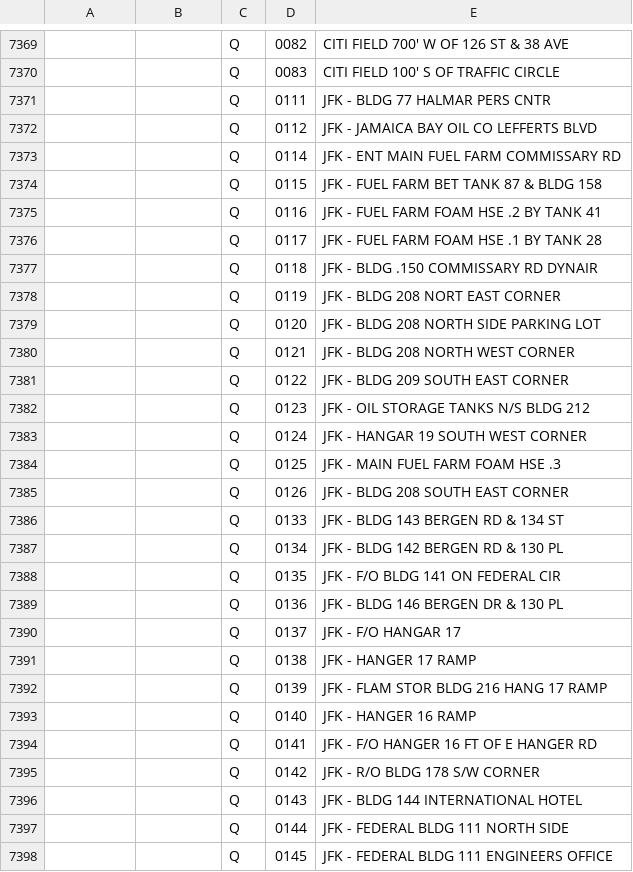
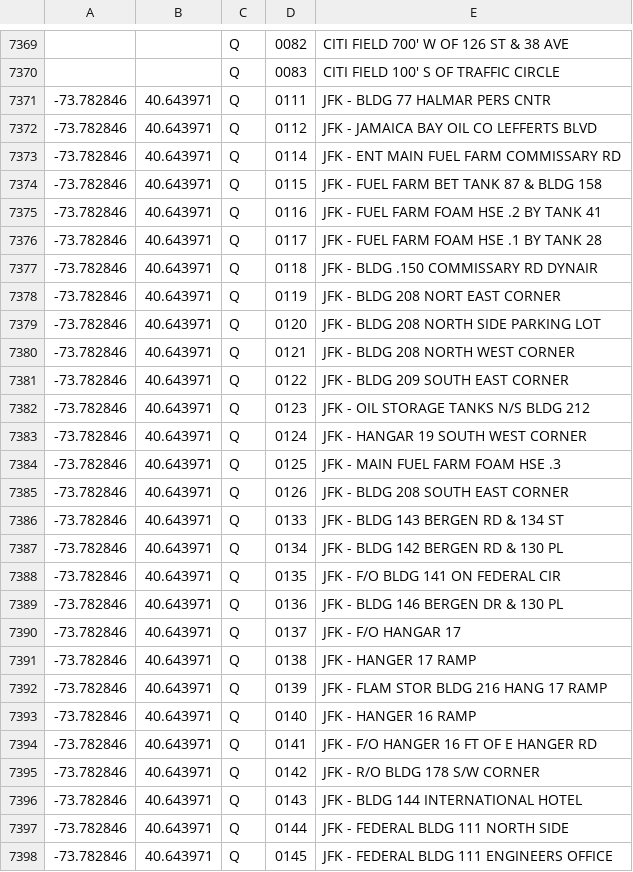
Before and after one commit to DiscoverPioneer/NYCFireBox, a CSV file: NYCFireBox/NYCFireBox/Resources/Fire Boxes.csv, drawn as a sheet; only a part is shown, gaps mark what is left out; the diff covers the shown part only.

```diff
--- a/NYCFireBox/NYCFireBox/Resources/Fire Boxes.csv
+++ b/NYCFireBox/NYCFireBox/Resources/Fire Boxes.csv
@@ -7370,29 +7370,29 @@
 ,,Q,0083,CITI FIELD 100' S OF TRAFFIC CIRCLE
-,,Q,0111,JFK - BLDG 77 HALMAR PERS CNTR
-,,Q,0112,JFK - JAMAICA BAY OIL CO LEFFERTS BLVD
-,,Q,0114,JFK - ENT MAIN FUEL FARM COMMISSARY RD
-,,Q,0115,JFK - FUEL FARM BET TANK 87 & BLDG 158
-,,Q,0116,JFK - FUEL FARM FOAM HSE .2 BY TANK 41
-,,Q,0117,JFK - FUEL FARM FOAM HSE .1 BY TANK 28
-,,Q,0118,JFK - BLDG .150 COMMISSARY RD DYNAIR
-,,Q,0119,JFK - BLDG 208 NORT EAST CORNER
-,,Q,0120,JFK - BLDG 208 NORTH SIDE PARKING LOT
-,,Q,0121,JFK - BLDG 208 NORTH WEST CORNER
-,,Q,0122,JFK - BLDG 209 SOUTH EAST CORNER
-,,Q,0123,JFK - OIL STORAGE TANKS N/S BLDG 212
-,,Q,0124,JFK - HANGAR 19 SOUTH WEST CORNER
-,,Q,0125,JFK - MAIN FUEL FARM FOAM HSE .3
-,,Q,0126,JFK - BLDG 208 SOUTH EAST CORNER
-,,Q,0133,JFK - BLDG 143  BERGEN RD & 134 ST
-,,Q,0134,JFK - BLDG 142 BERGEN RD & 130 PL
-,,Q,0135,JFK - F/O BLDG 141 ON FEDERAL CIR
-,,Q,0136,JFK - BLDG 146 BERGEN DR & 130 PL
-,,Q,0137,JFK - F/O HANGAR 17
-,,Q,0138,JFK - HANGER 17 RAMP
-,,Q,0139,JFK - FLAM STOR BLDG 216 HANG 17 RAMP
-,,Q,0140,JFK - HANGER 16 RAMP
-,,Q,0141,JFK - F/O HANGER 16 FT OF E HANGER RD
-,,Q,0142,JFK - R/O BLDG 178 S/W CORNER
-,,Q,0143,JFK - BLDG 144 INTERNATIONAL HOTEL
-,,Q,0144,JFK - FEDERAL BLDG 111 NORTH SIDE
-,,Q,0145,JFK - FEDERAL BLDG 111 ENGINEERS OFFICE
+-73.782846,40.643971,Q,0111,JFK - BLDG 77 HALMAR PERS CNTR
+-73.782846,40.643971,Q,0112,JFK - JAMAICA BAY OIL CO LEFFERTS BLVD
+-73.782846,40.643971,Q,0114,JFK - ENT MAIN FUEL FARM COMMISSARY RD
+-73.782846,40.643971,Q,0115,JFK - FUEL FARM BET TANK 87 & BLDG 158
+-73.782846,40.643971,Q,0116,JFK - FUEL FARM FOAM HSE .2 BY TANK 41
+-73.782846,40.643971,Q,0117,JFK - FUEL FARM FOAM HSE .1 BY TANK 28
+-73.782846,40.643971,Q,0118,JFK - BLDG .150 COMMISSARY RD DYNAIR
+-73.782846,40.643971,Q,0119,JFK - BLDG 208 NORT EAST CORNER
+-73.782846,40.643971,Q,0120,JFK - BLDG 208 NORTH SIDE PARKING LOT
+-73.782846,40.643971,Q,0121,JFK - BLDG 208 NORTH WEST CORNER
+-73.782846,40.643971,Q,0122,JFK - BLDG 209 SOUTH EAST CORNER
+-73.782846,40.643971,Q,0123,JFK - OIL STORAGE TANKS N/S BLDG 212
+-73.782846,40.643971,Q,0124,JFK - HANGAR 19 SOUTH WEST CORNER
+-73.782846,40.643971,Q,0125,JFK - MAIN FUEL FARM FOAM HSE .3
+-73.782846,40.643971,Q,0126,JFK - BLDG 208 SOUTH EAST CORNER
+-73.782846,40.643971,Q,0133,JFK - BLDG 143  BERGEN RD & 134 ST
+-73.782846,40.643971,Q,0134,JFK - BLDG 142 BERGEN RD & 130 PL
+-73.782846,40.643971,Q,0135,JFK - F/O BLDG 141 ON FEDERAL CIR
+-73.782846,40.643971,Q,0136,JFK - BLDG 146 BERGEN DR & 130 PL
+-73.782846,40.643971,Q,0137,JFK - F/O HANGAR 17
+-73.782846,40.643971,Q,0138,JFK - HANGER 17 RAMP
+-73.782846,40.643971,Q,0139,JFK - FLAM STOR BLDG 216 HANG 17 RAMP
+-73.782846,40.643971,Q,0140,JFK - HANGER 16 RAMP
+-73.782846,40.643971,Q,0141,JFK - F/O HANGER 16 FT OF E HANGER RD
+-73.782846,40.643971,Q,0142,JFK - R/O BLDG 178 S/W CORNER
+-73.782846,40.643971,Q,0143,JFK - BLDG 144 INTERNATIONAL HOTEL
+-73.782846,40.643971,Q,0144,JFK - FEDERAL BLDG 111 NORTH SIDE
+-73.782846,40.643971,Q,0145,JFK - FEDERAL BLDG 111 ENGINEERS OFFICE
```
Also changed, not shown: 132 edited cells elsewhere in this file, 21 other files.
